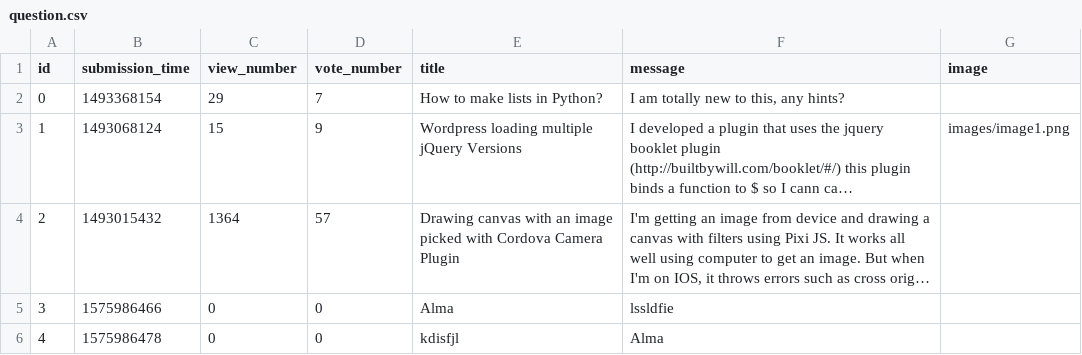
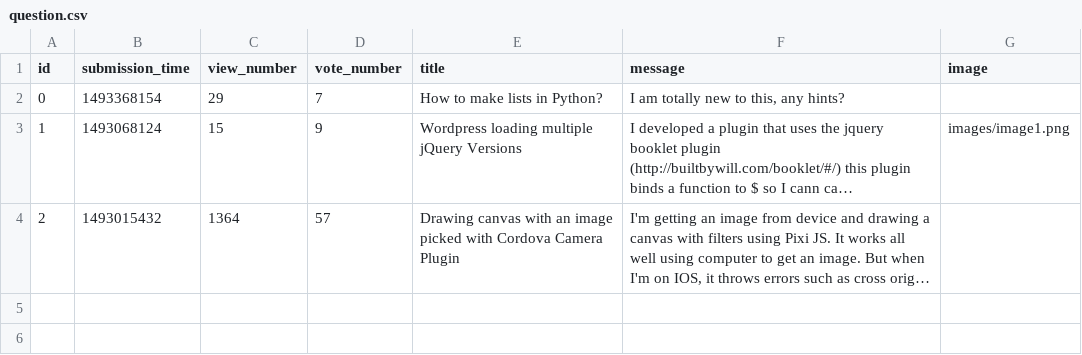
Before and after one commit to tothmate911/ask-mate-python, a CSV file: sample_data/question.csv, drawn as a sheet; long unchanged cells end in …; the diff names each change by its address in the sheet, - before the commit and + after, or states it on an @@ line.

```diff
--- a/sample_data/question.csv
+++ b/sample_data/question.csv
-row 5: 3 | 1575986466 | 0 | 0 | Alma | lssldfie
-row 6: 4 | 1575986478 | 0 | 0 | kdisfjl | Alma
```
Also changed, not shown: 3 other files.
